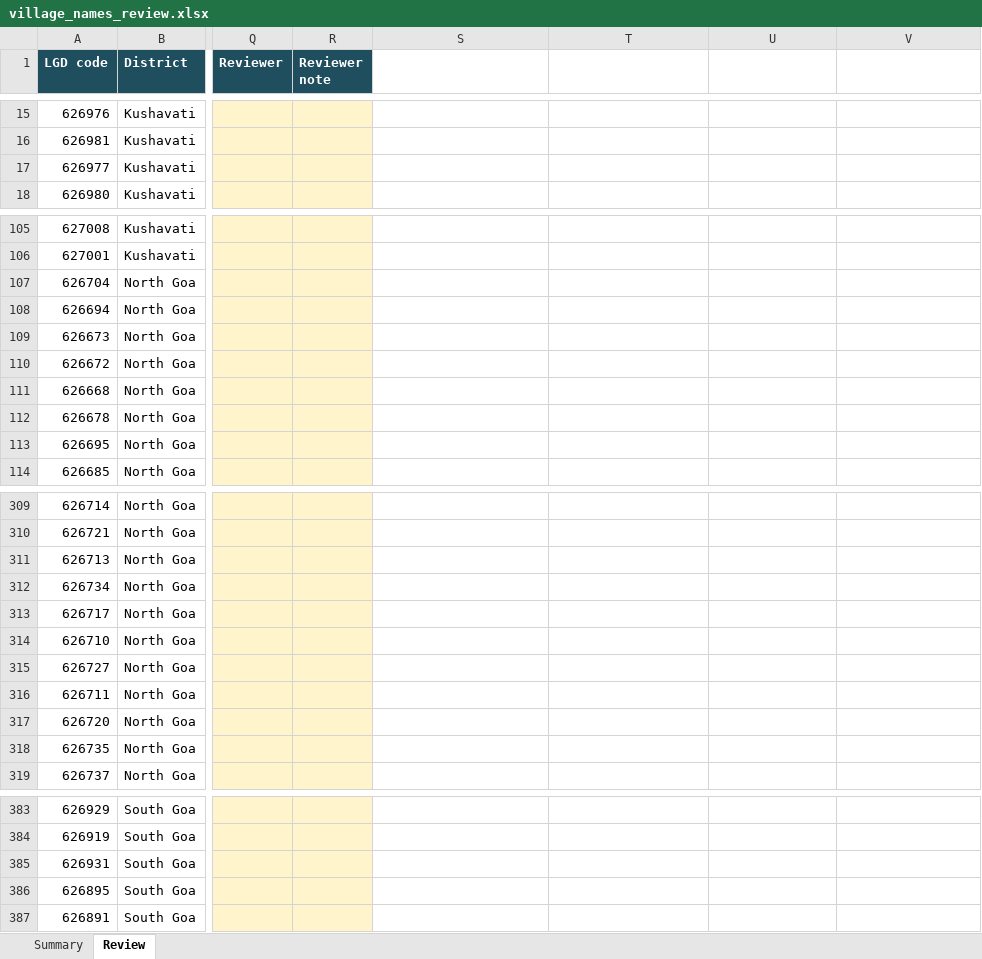
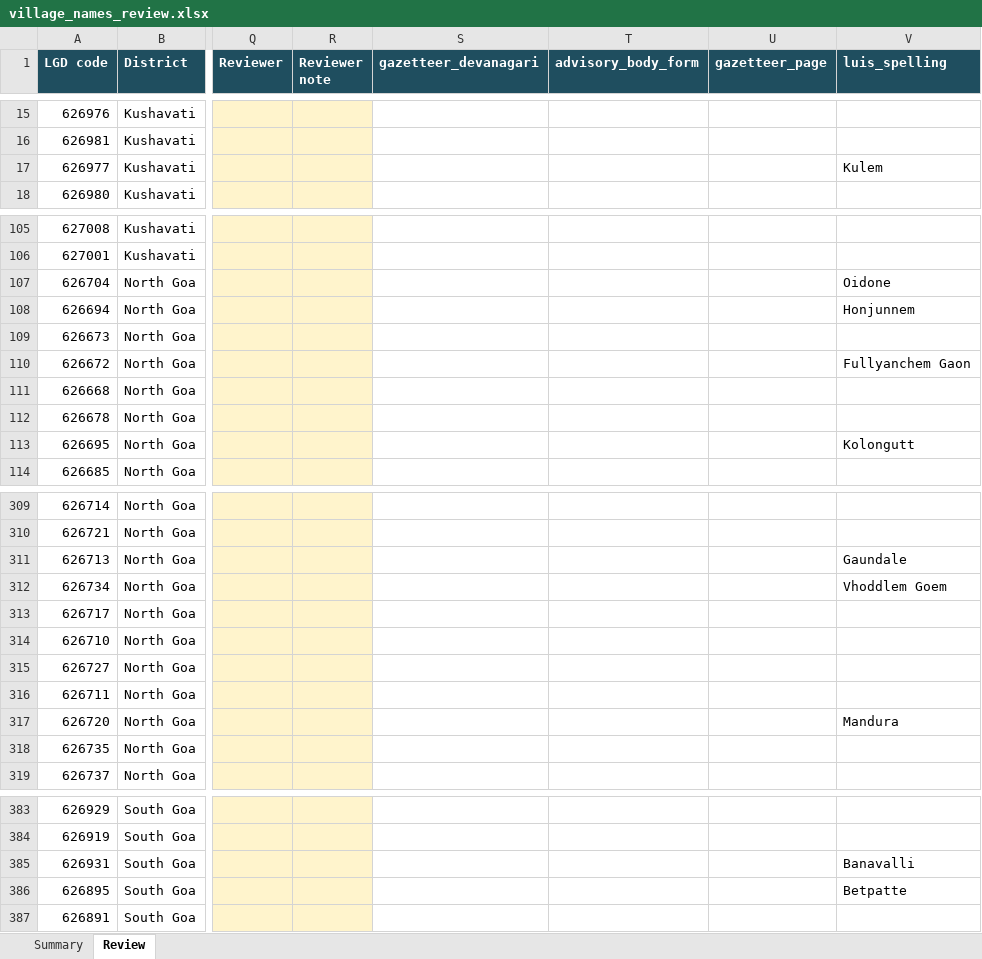
Before and after one commit to shashankayyar/khoim, an Excel workbook: data/village_names_review.xlsx, sheet Review, drawn as a sheet; only a part is shown, gaps mark what is left out; values as stored, in another font and other column widths than the file's, no borders; the diff covers the shown part only; the diff names each change by its address in the sheet, - before the commit and + after, or states it on an @@ line.

```diff
--- a/data/village_names_review.xlsx (sheet Review)
+++ b/data/village_names_review.xlsx (sheet Review)
-S1: (empty)
+S1: gazetteer_devanagari
-S1:V1 fill: none
+S1:V1 fill: #1F4E5F
-T1: (empty)
+T1: advisory_body_form
-U1: (empty)
+U1: gazetteer_page
-V1: (empty)
+V1: luis_spelling
-V17 (luis_spelling): (empty)
+V17 (luis_spelling): Kulem
-V107 (luis_spelling): (empty)
+V107 (luis_spelling): Oidone
-V108 (luis_spelling): (empty)
+V108 (luis_spelling): Honjunnem
-V110 (luis_spelling): (empty)
+V110 (luis_spelling): Fullyanchem Gaon
-V113 (luis_spelling): (empty)
+V113 (luis_spelling): Kolongutt
-V311 (luis_spelling): (empty)
+V311 (luis_spelling): Gaundale
-V312 (luis_spelling): (empty)
+V312 (luis_spelling): Vhoddlem Goem
-V317 (luis_spelling): (empty)
+V317 (luis_spelling): Mandura
-V385 (luis_spelling): (empty)
+V385 (luis_spelling): Banavalli
-V386 (luis_spelling): (empty)
+V386 (luis_spelling): Betpatte
```
Also changed, not shown: 6 edited cells elsewhere in this sheet, 10 other files.
